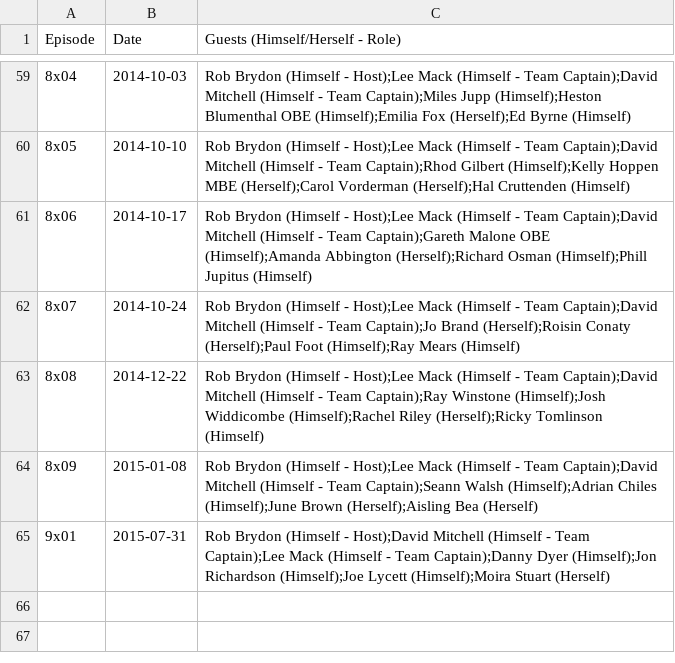
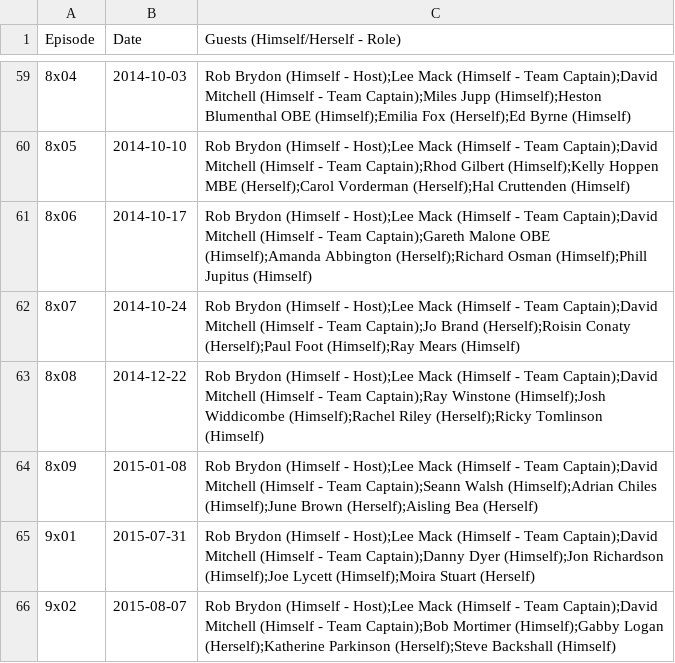
Before and after one commit to slowe/panelshows, a CSV file: data/wouldilietoyou.csv, drawn as a sheet; only a part is shown, gaps mark what is left out.

Commit message:
Add most recent episode

```diff
--- a/data/wouldilietoyou.csv
+++ b/data/wouldilietoyou.csv
@@ -64,2 +64,3 @@ Episode,Date,Guests (Himself/Herself - Role)
 8x09,2015-01-08,Rob Brydon (Himself - Host);Lee Mack (Himself - Team Captain);David Mitchell (Himself - Team Captain);Seann Walsh (Himself);Adrian Chiles (Himself);June Brown (Herself);Aisling Bea (Herself)
-9x01,2015-07-31,Rob Brydon (Himself - Host);David Mitchell (Himself - Team Captain);Lee Mack (Himself - Team Captain);Danny Dyer (Himself);Jon Richardson (Himself);Joe Lycett (Himself);Moira Stuart (Herself)
+9x01,2015-07-31,Rob Brydon (Himself - Host);Lee Mack (Himself - Team Captain);David Mitchell (Himself - Team Captain);Danny Dyer (Himself);Jon Richardson (Himself);Joe Lycett (Himself);Moira Stuart (Herself)
+9x02,2015-08-07,Rob Brydon (Himself - Host);Lee Mack (Himself - Team Captain);David Mitchell (Himself - Team Captain);Bob Mortimer (Himself);Gabby Logan (Herself);Katherine Parkinson (Herself);Steve Backshall (Himself)
```
Also changed, not shown: 1 other file.
